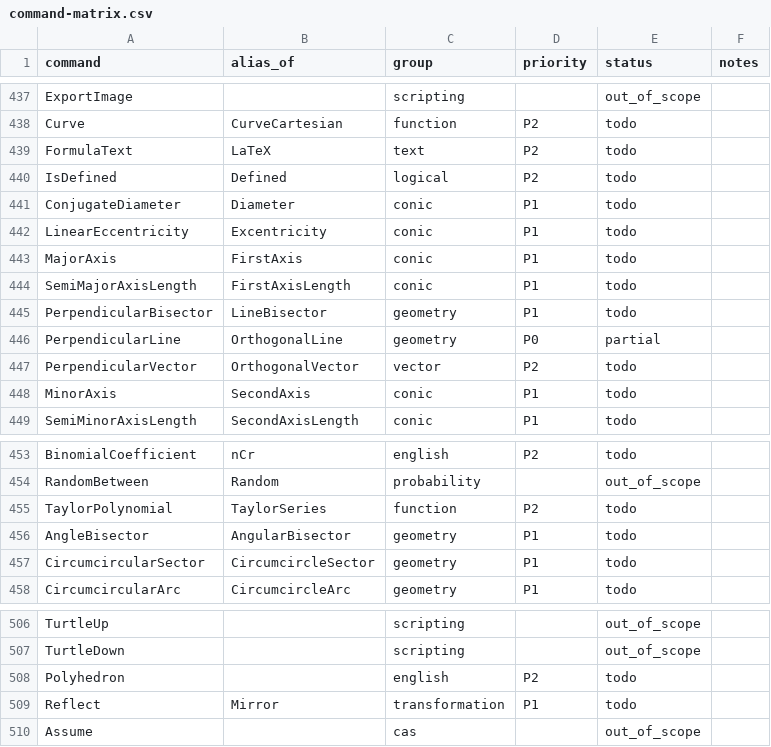
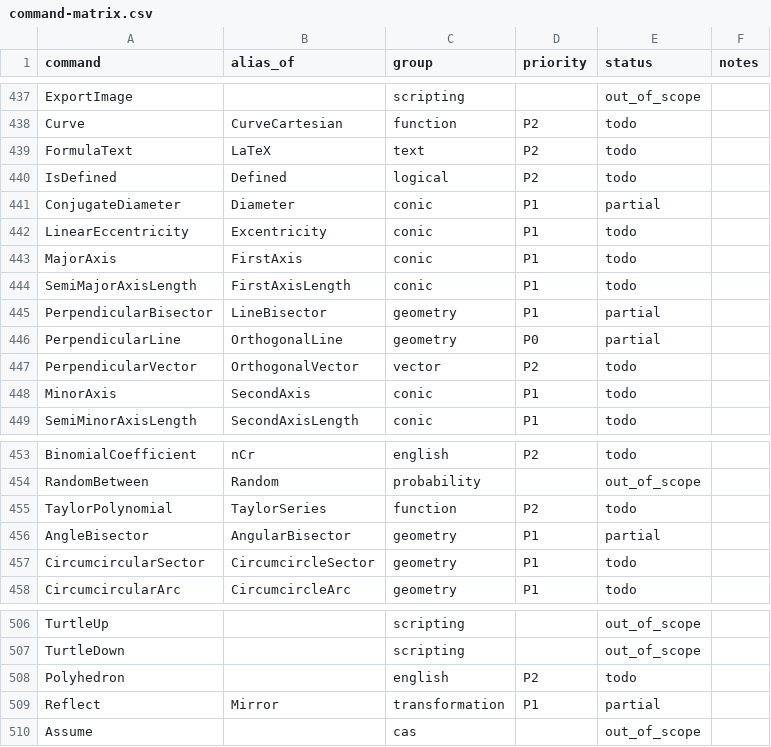
Before and after one commit to jash90/geokernel, a CSV file: docs/command-matrix.csv, drawn as a sheet; only a part is shown, gaps mark what is left out; the diff covers the shown part only.

```diff
--- a/docs/command-matrix.csv
+++ b/docs/command-matrix.csv
@@ -440,3 +440,3 @@ FormulaText,LaTeX,text,P2,todo,
 IsDefined,Defined,logical,P2,todo,
-ConjugateDiameter,Diameter,conic,P1,todo,
+ConjugateDiameter,Diameter,conic,P1,partial,
 LinearEccentricity,Excentricity,conic,P1,todo,
@@ -444,3 +444,3 @@ MajorAxis,FirstAxis,conic,P1,todo,
 SemiMajorAxisLength,FirstAxisLength,conic,P1,todo,
-PerpendicularBisector,LineBisector,geometry,P1,todo,
+PerpendicularBisector,LineBisector,geometry,P1,partial,
 PerpendicularLine,OrthogonalLine,geometry,P0,partial,
@@ -455,3 +455,3 @@ RandomBetween,Random,probability,,out_of_scope,
 TaylorPolynomial,TaylorSeries,function,P2,todo,
-AngleBisector,AngularBisector,geometry,P1,todo,
+AngleBisector,AngularBisector,geometry,P1,partial,
 CircumcircularSector,CircumcircleSector,geometry,P1,todo,
@@ -508,3 +508,3 @@ TurtleDown,,scripting,,out_of_scope,
 Polyhedron,,english,P2,todo,
-Reflect,Mirror,transformation,P1,todo,
+Reflect,Mirror,transformation,P1,partial,
 Assume,,cas,,out_of_scope,
```
Also changed, not shown: 47 edited cells elsewhere in this file, 4 other files.
